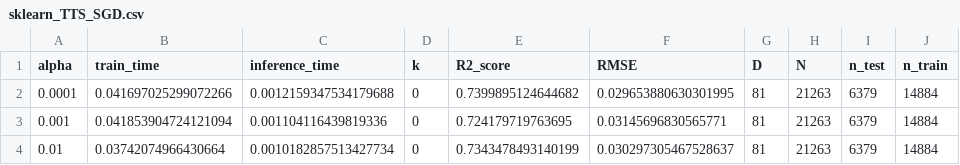
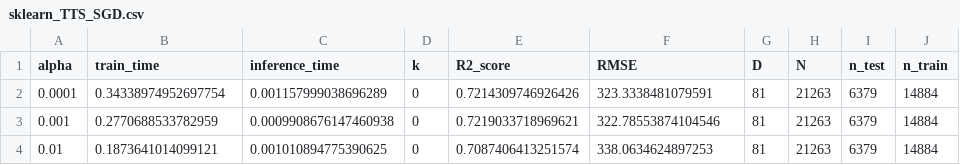
Before and after one commit to hitimr/ML_2020, a CSV file: Ex2/Superconductivity/out/SGD/sklearn_TTS_SGD.csv, drawn as a sheet.

```diff
--- a/Ex2/Superconductivity/out/SGD/sklearn_TTS_SGD.csv
+++ b/Ex2/Superconductivity/out/SGD/sklearn_TTS_SGD.csv
@@ -1,4 +1,4 @@
 alpha,train_time,inference_time,k,R2_score,RMSE,D,N,n_test,n_train
-0.0001,0.041697025299072266,0.0012159347534179688,0,0.7399895124644682,0.029653880630301995,81,21263,6379,14884
-0.001,0.041853904724121094,0.001104116439819336,0,0.724179719763695,0.03145696830565771,81,21263,6379,14884
-0.01,0.03742074966430664,0.0010182857513427734,0,0.7343478493140199,0.030297305467528637,81,21263,6379,14884
+0.0001,0.34338974952697754,0.001157999038696289,0,0.7214309746926426,323.3338481079591,81,21263,6379,14884
+0.001,0.2770688533782959,0.0009908676147460938,0,0.7219033718969621,322.78553874104546,81,21263,6379,14884
+0.01,0.1873641014099121,0.001010894775390625,0,0.7087406413251574,338.0634624897253,81,21263,6379,14884
```
Also changed, not shown: Ex2/Superconductivity/out/DT/sklearn_CV_DT.csv, 16 other files.
